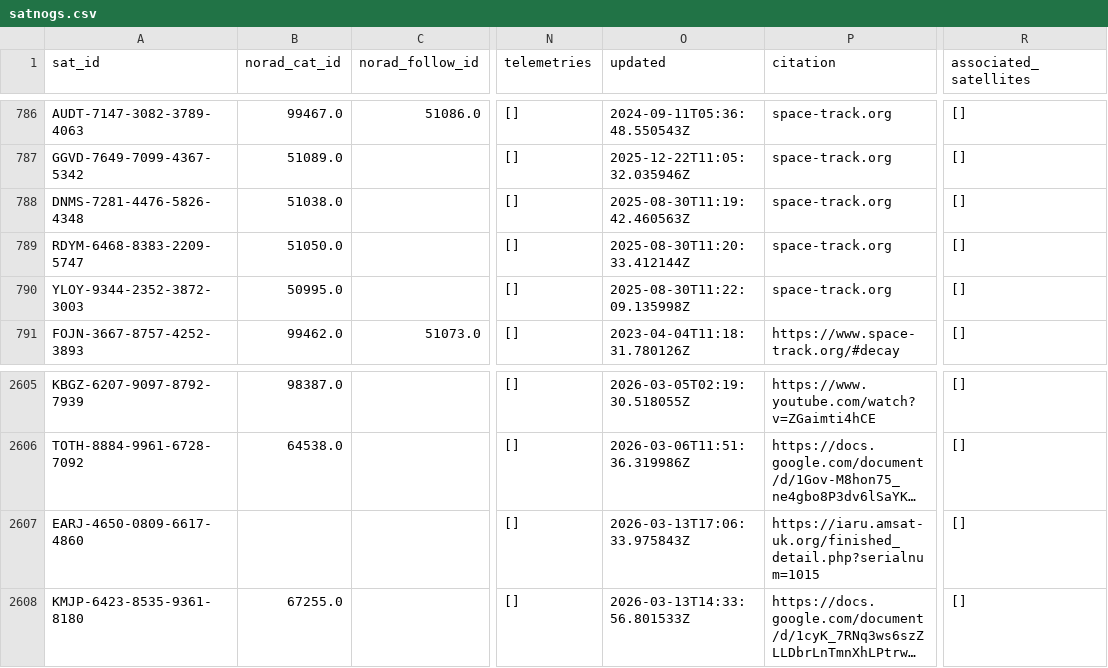
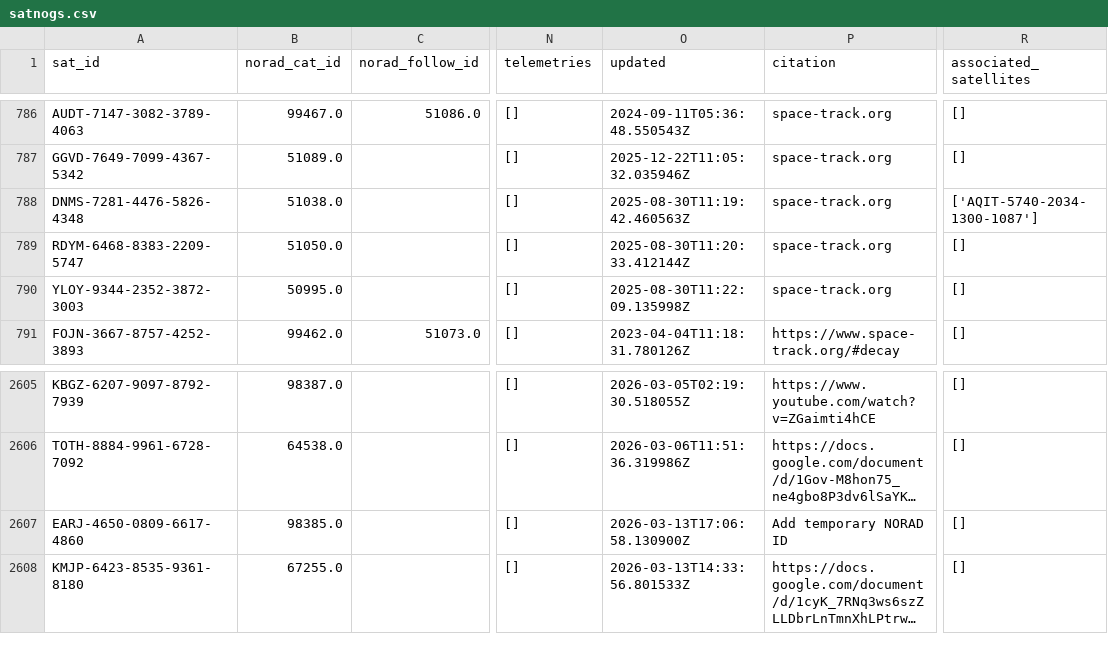
Before and after one commit to palewire/amateur-satellite-database, a CSV file: data/satnogs.csv, drawn as a sheet; only a part is shown, gaps mark what is left out; long unchanged cells end in …; the diff names each change by its address in the sheet, - before the commit and + after, or states it on an @@ line.

```diff
--- a/data/satnogs.csv
+++ b/data/satnogs.csv
-R788 (associated_satellites): []
+R788 (associated_satellites): ['AQIT-5740-2034-1300-1087']
-B2607 (norad_cat_id): (empty)
+B2607 (norad_cat_id): 98385.0
-O2607 (updated): 2026-03-13T17:06:33.975843Z
+O2607 (updated): 2026-03-13T17:06:58.130900Z
-P2607 (citation): https://iaru.amsat-uk.org/finished_detail.php?serialnum=1015
+P2607 (citation): Add temporary NORAD ID
```
Also changed, not shown: 1 other file.
